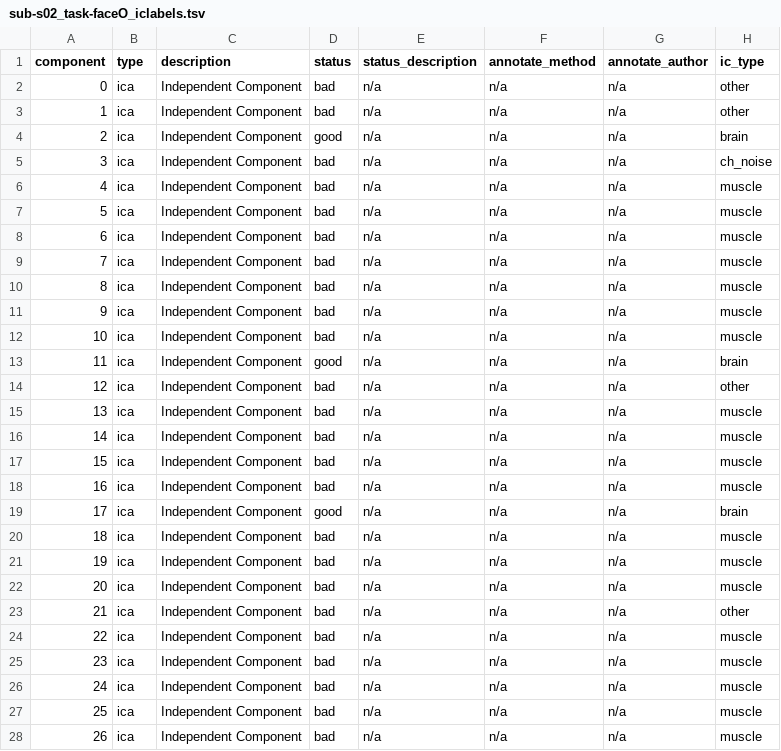
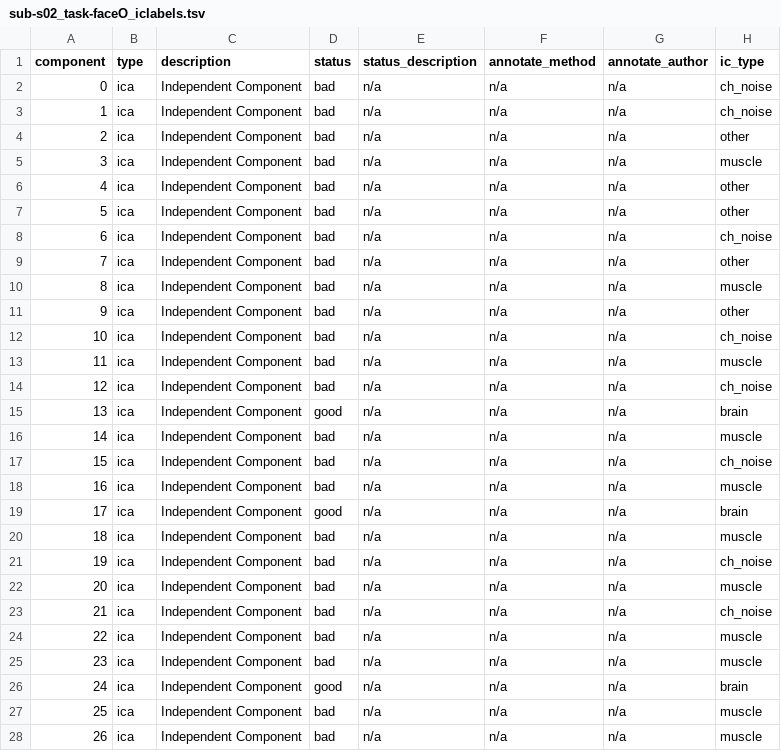
Before and after one commit to Andesha/pylossless, a TSV file: assets/test_data/sub-s02/eeg/sub-s02_task-faceO_iclabels.tsv, drawn as a sheet; only a part is shown; the diff covers the shown part only.

```diff
--- a/assets/test_data/sub-s02/eeg/sub-s02_task-faceO_iclabels.tsv
+++ b/assets/test_data/sub-s02/eeg/sub-s02_task-faceO_iclabels.tsv
@@ -1,18 +1,18 @@
 component	type	description	status	status_description	annotate_method	annotate_author	ic_type
-0	ica	Independent Component	bad	n/a	n/a	n/a	other
-1	ica	Independent Component	bad	n/a	n/a	n/a	other
-2	ica	Independent Component	good	n/a	n/a	n/a	brain
-3	ica	Independent Component	bad	n/a	n/a	n/a	ch_noise
-4	ica	Independent Component	bad	n/a	n/a	n/a	muscle
-5	ica	Independent Component	bad	n/a	n/a	n/a	muscle
-6	ica	Independent Component	bad	n/a	n/a	n/a	muscle
-7	ica	Independent Component	bad	n/a	n/a	n/a	muscle
+0	ica	Independent Component	bad	n/a	n/a	n/a	ch_noise
+1	ica	Independent Component	bad	n/a	n/a	n/a	ch_noise
+2	ica	Independent Component	bad	n/a	n/a	n/a	other
+3	ica	Independent Component	bad	n/a	n/a	n/a	muscle
+4	ica	Independent Component	bad	n/a	n/a	n/a	other
+5	ica	Independent Component	bad	n/a	n/a	n/a	other
+6	ica	Independent Component	bad	n/a	n/a	n/a	ch_noise
+7	ica	Independent Component	bad	n/a	n/a	n/a	other
 8	ica	Independent Component	bad	n/a	n/a	n/a	muscle
-9	ica	Independent Component	bad	n/a	n/a	n/a	muscle
-10	ica	Independent Component	bad	n/a	n/a	n/a	muscle
-11	ica	Independent Component	good	n/a	n/a	n/a	brain
-12	ica	Independent Component	bad	n/a	n/a	n/a	other
-13	ica	Independent Component	bad	n/a	n/a	n/a	muscle
+9	ica	Independent Component	bad	n/a	n/a	n/a	other
+10	ica	Independent Component	bad	n/a	n/a	n/a	ch_noise
+11	ica	Independent Component	bad	n/a	n/a	n/a	muscle
+12	ica	Independent Component	bad	n/a	n/a	n/a	ch_noise
+13	ica	Independent Component	good	n/a	n/a	n/a	brain
 14	ica	Independent Component	bad	n/a	n/a	n/a	muscle
-15	ica	Independent Component	bad	n/a	n/a	n/a	muscle
+15	ica	Independent Component	bad	n/a	n/a	n/a	ch_noise
 16	ica	Independent Component	bad	n/a	n/a	n/a	muscle
@@ -20,8 +20,8 @@ component	type	description	status	status_description	annotate_method	annotate_au
 18	ica	Independent Component	bad	n/a	n/a	n/a	muscle
-19	ica	Independent Component	bad	n/a	n/a	n/a	muscle
+19	ica	Independent Component	bad	n/a	n/a	n/a	ch_noise
 20	ica	Independent Component	bad	n/a	n/a	n/a	muscle
-21	ica	Independent Component	bad	n/a	n/a	n/a	other
+21	ica	Independent Component	bad	n/a	n/a	n/a	ch_noise
 22	ica	Independent Component	bad	n/a	n/a	n/a	muscle
 23	ica	Independent Component	bad	n/a	n/a	n/a	muscle
-24	ica	Independent Component	bad	n/a	n/a	n/a	muscle
+24	ica	Independent Component	good	n/a	n/a	n/a	brain
 25	ica	Independent Component	bad	n/a	n/a	n/a	muscle
```
Also changed, not shown: 52 edited cells elsewhere in this file, assets/test_data/sub-s02/eeg/sub-s02_task-faceO_events.tsv, 13 other files.
